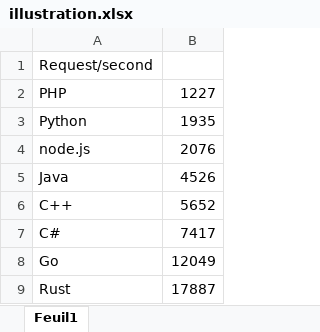
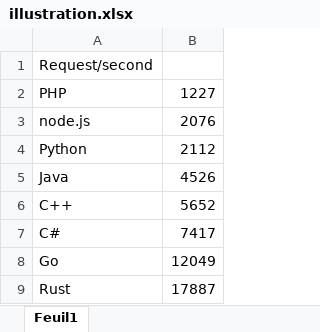
Before and after one commit to iso8859/maxreq, an Excel workbook: illustration.xlsx, sheet Feuil1, drawn as a sheet; values as stored, in another font and other column widths than the file's, no borders; charts and pictures not drawn; removed rows and columns are numbered as before the commit, all else as after; the diff names each change by its address in the sheet, - before the commit and + after, or states it on an @@ line.

```diff
--- a/illustration.xlsx (sheet Feuil1)
+++ b/illustration.xlsx (sheet Feuil1)
-row 3: Python | 1935
+row 4: Python | 2112
```
Also changed, not shown: charts or pictures, 6 other files.
